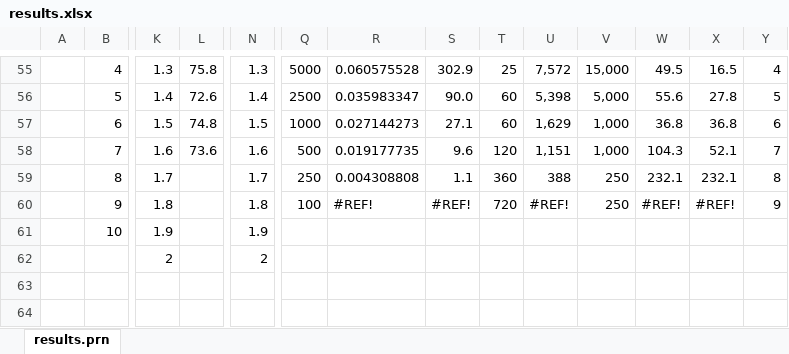
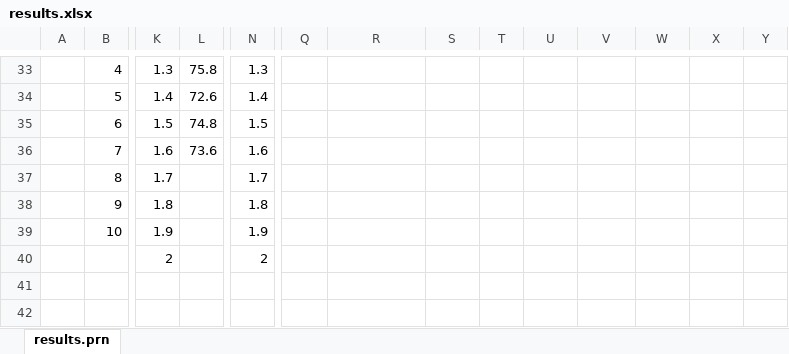
Before and after one commit to Netsensia/2048Solver, an Excel workbook: results/results.xlsx, sheet results.prn, drawn as a sheet; only a part is shown, gaps mark what is left out; values as stored, in another font and other column widths than the file's, no cell formats; conditional formats not drawn; removed rows and columns are numbered as before the commit, all else as after; rows hold the shown columns only; the diff covers the shown part only; the diff names each change by its address in the sheet, - before the commit and + after, or states it on an @@ line.

Commit message:
Latest results

```diff
--- a/results/results.xlsx (sheet results.prn)
+++ b/results/results.xlsx (sheet results.prn)
-Q33: 5000
+Q33: (empty)
-R33: 0.060575528
+R33: (empty)
-S33: 302.9
+S33: (empty)
-T33: 25
+T33: (empty)
-U33: 7,572
+U33: (empty)
-V33: 15,000
+V33: (empty)
-W33: 49.5
+W33: (empty)
-X33: 16.5
+X33: (empty)
-Y33: 4
+Y33: (empty)
-Q34: 2500
+Q34: (empty)
-R34: 0.035983347
+R34: (empty)
-S34: 90.0
+S34: (empty)
-T34:T35: 60
+T34:T35: (empty)
-U34: 5,398
+U34: (empty)
-V34: 5,000
+V34: (empty)
-W34: 55.6
+W34: (empty)
-X34: 27.8
+X34: (empty)
-Y34: 5
+Y34: (empty)
-Q35: 1000
+Q35: (empty)
-R35: 0.027144273
+R35: (empty)
-S35: 27.1
+S35: (empty)
-U35: 1,629
+U35: (empty)
-V35: 1,000
+V35: (empty)
-W35: 36.8
+W35: (empty)
-X35: 36.8
+X35: (empty)
-Y35: 6
+Y35: (empty)
-row 58:  | 7 | 1.6 | 73.6 | 1.6 | 500 | 0.019177735 | 9.6 | 120 | 1,151 | 1,000 | 104.3 | 52.1 | 7
-row 59:  | 8 | 1.7 |  | 1.7 | 250 | 0.004308808 | 1.1 | 360 | 388 | 250 | 232.1 | 232.1 | 8
-row 60:  | 9 | 1.8 |  | 1.8 | 100 | #REF! | #REF! | 720 | #REF! | 250 | #REF! | #REF! | 9
+row 36:  | 7 | 1.6 | 73.6 | 1.6
+row 37:  | 8 | 1.7 |  | 1.7
+row 38:  | 9 | 1.8 |  | 1.8
```
Also changed, not shown: 12 added rows, 34 removed rows, 138 edited cells and merged cells elsewhere in this sheet, cell formats, formulas that keep their value, 1 other file.
